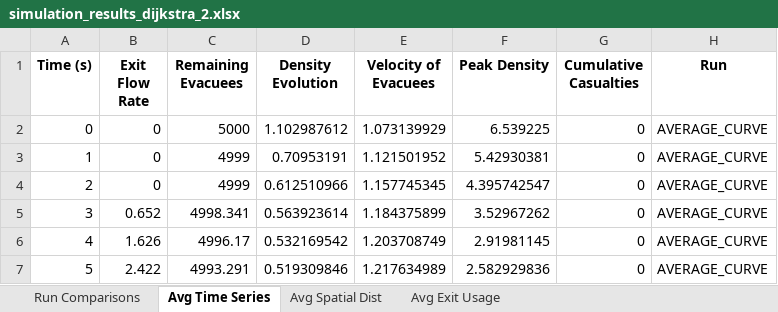
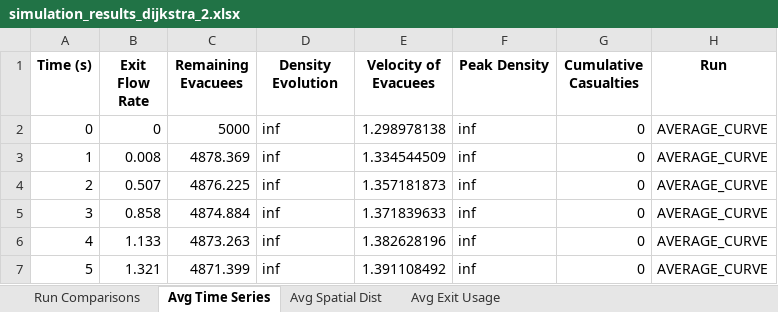
Before and after one commit to KenLumod/Thesis_Simulation_Dijsktra, an Excel workbook: Dijkstra_Pure/simulation_results_dijkstra_2.xlsx, sheet Avg Time Series, drawn as a sheet; only a part is shown; values as stored, in another font and other column widths than the file's, no borders; the diff covers the shown part only; the diff names each change by its address in the sheet, - before the commit and + after, or states it on an @@ line.

```diff
--- a/Dijkstra_Pure/simulation_results_dijkstra_2.xlsx (sheet Avg Time Series)
+++ b/Dijkstra_Pure/simulation_results_dijkstra_2.xlsx (sheet Avg Time Series)
-D2 (Density Evolution): 1.102987612
+D2 (Density Evolution): inf
-E2 (Velocity of Evacuees): 1.073139929
+E2 (Velocity of Evacuees): 1.298978138
-F2 (Peak Density): 6.539225
+F2 (Peak Density): inf
-B3 (Exit Flow Rate): 0
+B3 (Exit Flow Rate): 0.008
-C3 (Remaining Evacuees): 4999
+C3 (Remaining Evacuees): 4878.369
-D3 (Density Evolution): 0.70953191
+D3 (Density Evolution): inf
-E3 (Velocity of Evacuees): 1.121501952
+E3 (Velocity of Evacuees): 1.334544509
-F3 (Peak Density): 5.42930381
+F3 (Peak Density): inf
-B4 (Exit Flow Rate): 0
+B4 (Exit Flow Rate): 0.507
-C4 (Remaining Evacuees): 4999
+C4 (Remaining Evacuees): 4876.225
-D4 (Density Evolution): 0.612510966
+D4 (Density Evolution): inf
-E4 (Velocity of Evacuees): 1.157745345
+E4 (Velocity of Evacuees): 1.357181873
-F4 (Peak Density): 4.395742547
+F4 (Peak Density): inf
-B5 (Exit Flow Rate): 0.652
+B5 (Exit Flow Rate): 0.858
-C5 (Remaining Evacuees): 4998.341
+C5 (Remaining Evacuees): 4874.884
-D5 (Density Evolution): 0.563923614
+D5 (Density Evolution): inf
-E5 (Velocity of Evacuees): 1.184375899
+E5 (Velocity of Evacuees): 1.371839633
-F5 (Peak Density): 3.52967262
+F5 (Peak Density): inf
-B6 (Exit Flow Rate): 1.626
+B6 (Exit Flow Rate): 1.133
-C6 (Remaining Evacuees): 4996.17
+C6 (Remaining Evacuees): 4873.263
-D6 (Density Evolution): 0.532169542
+D6 (Density Evolution): inf
-E6 (Velocity of Evacuees): 1.203708749
+E6 (Velocity of Evacuees): 1.382628196
-F6 (Peak Density): 2.91981145
+F6 (Peak Density): inf
-B7 (Exit Flow Rate): 2.422
+B7 (Exit Flow Rate): 1.321
-C7 (Remaining Evacuees): 4993.291
+C7 (Remaining Evacuees): 4871.399
-D7 (Density Evolution): 0.519309846
+D7 (Density Evolution): inf
-E7 (Velocity of Evacuees): 1.217634989
+E7 (Velocity of Evacuees): 1.391108492
-F7 (Peak Density): 2.582929836
+F7 (Peak Density): inf
```
Also changed, not shown: 1724 edited cells elsewhere in this sheet, sheet Run Comparisons, sheet Avg Spatial Dist, sheet Avg Exit Usage, 17 other files.
